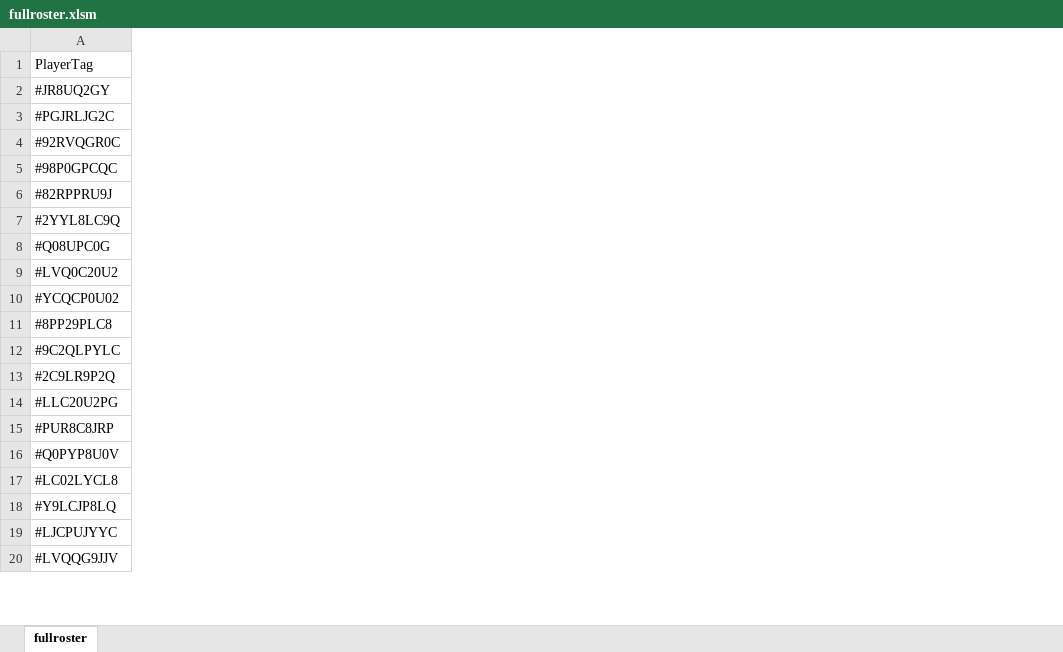
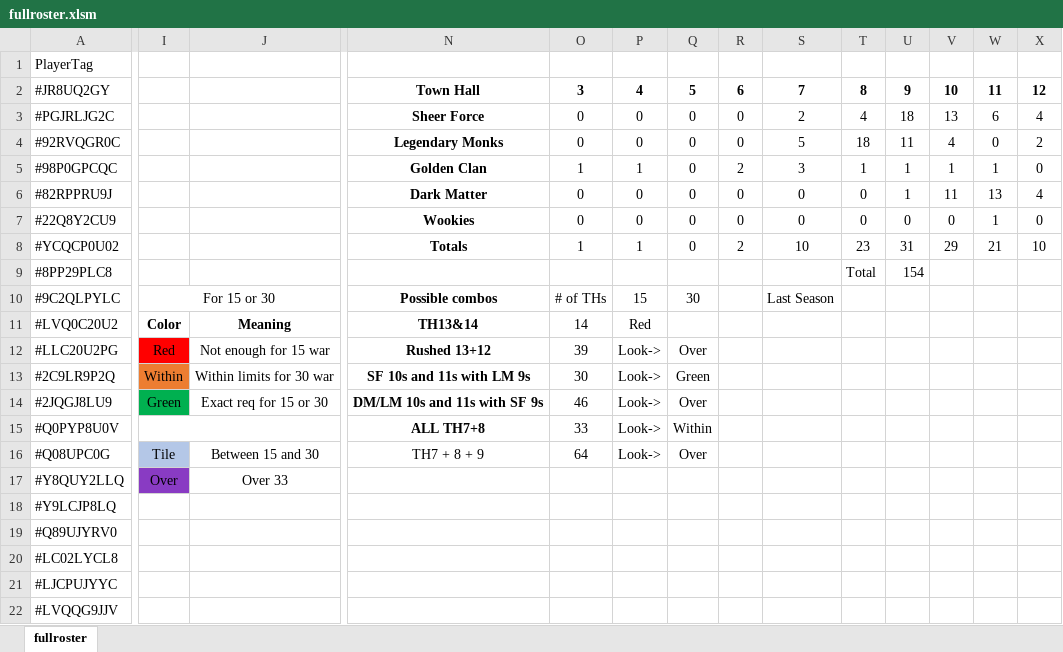
Before and after one commit to BeyondBoy1/WookieForce, an Excel workbook: fullroster.xlsm, sheet fullroster, drawn as a sheet; only a part is shown, gaps mark what is left out; values as stored, in another font and other column widths than the file's, no borders; conditional formats not drawn; removed rows and columns are numbered as before the commit, all else as after; rows hold the shown columns only; the diff covers the shown part only; the diff names each change by its address in the sheet, - before the commit and + after, or states it on an @@ line.

```diff
--- a/fullroster.xlsm (sheet fullroster)
+++ b/fullroster.xlsm (sheet fullroster)
+column I, row 10: For 15 or 30; rows 13-14: Within | Green; row 17: Over
+column J, rows 13-14: Within limits for 30 war | Exact req for 15 or 30; row 17: Over 33
+column N, rows 2-6: Town Hall | Sheer Force | Legendary Monks | Golden Clan | Dark Matter; rows 8-10: Totals |  | Possible combos; rows 13-15: SF 10s and 11s with LM 9s | DM/LM 10s and 11s with SF 9s | ALL TH7+8
+column O, rows 2-6: 3 | 0 | 0 | 1 | 0; rows 8-10: 1 |  | # of THs; rows 13-15: 30 | 46 | 33
+column P, rows 2-6: 4 | 0 | 0 | 1 | 0; rows 8-10: 1 |  | 15; rows 13-15: all Look->
+column Q, rows 2-6: 5 | 0 | 0 | 0 | 0; rows 8-10: 0 |  | 30; rows 13-15: Green | Over | Within
+column R, rows 2-6: 6 | 0 | 0 | 2 | 0; row 8: 2
+column S, rows 2-6: 7 | 2 | 5 | 3 | 0; rows 8-10: 10 |  | Last Season
+column T, rows 2-6: 8 | 4 | 18 | 1 | 0; rows 8-9: 23 | Total
+column U, rows 2-6: 9 | 18 | 11 | 1 | 1; rows 8-9: 31 | 154
+column V, rows 2-6: 10 | 13 | 4 | 1 | 11; row 8: 29
+column W, rows 2-6: 11 | 6 | 0 | 1 | 13; row 8: 21
+column X, rows 2-6: 12 | 4 | 2 | 0 | 4; row 8: 10
-row 7: #2YYL8LC9Q
-row 8: #Q08UPC0G
+row 7: #22Q8Y2CU9 |  |  | Wookies | 0 | 0 | 0 | 0 | 0 | 0 | 0 | 0 | 1 | 0
@@ row 9 moved to row 11: #LVQ0C20U2 @@
+row 12: #LLC20U2PG | Red | Not enough for 15 war | Rushed 13+12 | 39 | Look-> | Over
-A14 (PlayerTag): #LLC20U2PG
+A14 (PlayerTag): #2JQGJ8LU9
-row 15: #PUR8C8JRP
+row 16: #Q08UPC0G | Tile | Between 15 and 30 | TH7 + 8 + 9 | 64 | Look-> | Over
-A17 (PlayerTag): #LC02LYCL8
+A17 (PlayerTag): #Y8QUY2LLQ
+row 19: #Q89UJYRV0
+row 20: #LC02LYCL8
```
Also changed, not shown: 60 added rows, 56 removed rows, 19 moved rows, 6 added columns, 3 removed columns and 110 edited cells elsewhere in this sheet.
